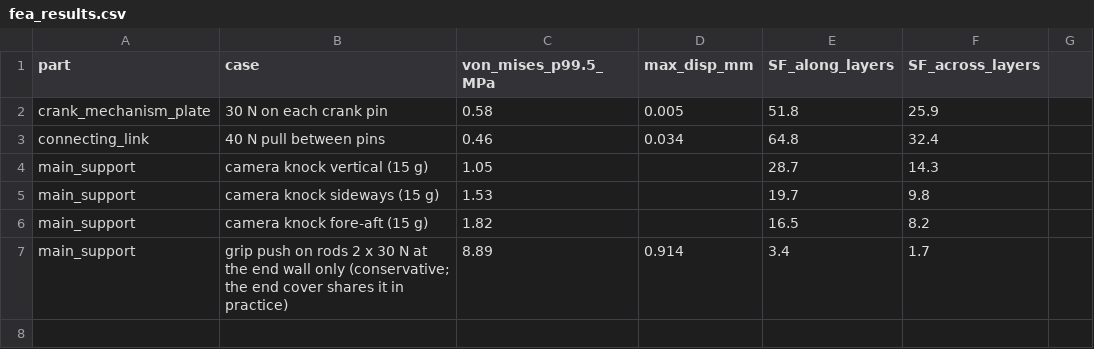
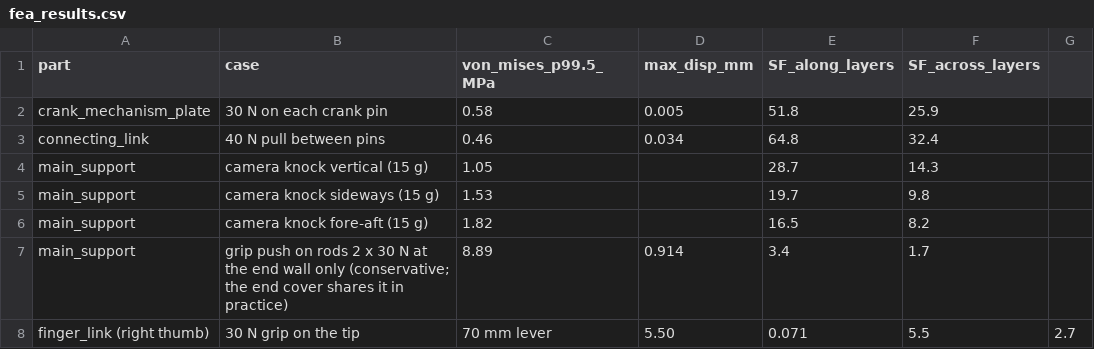
Before and after one commit to Pruthvi-Neuracore/The-UMI-no-one-wants, a CSV file: docs/fea_results.csv, drawn as a sheet; the diff names each change by its address in the sheet, - before the commit and + after, or states it on an @@ line.

Commit message:
FEA: add finger-link result and summary table; remaining cases not run

```diff
--- a/docs/fea_results.csv
+++ b/docs/fea_results.csv
+row 8: finger_link (right thumb) | 30 N grip on the tip | 70 mm lever | 5.50 | 0.071 | 5.5 | 2.7
```
Also changed, not shown: 2 other files.
